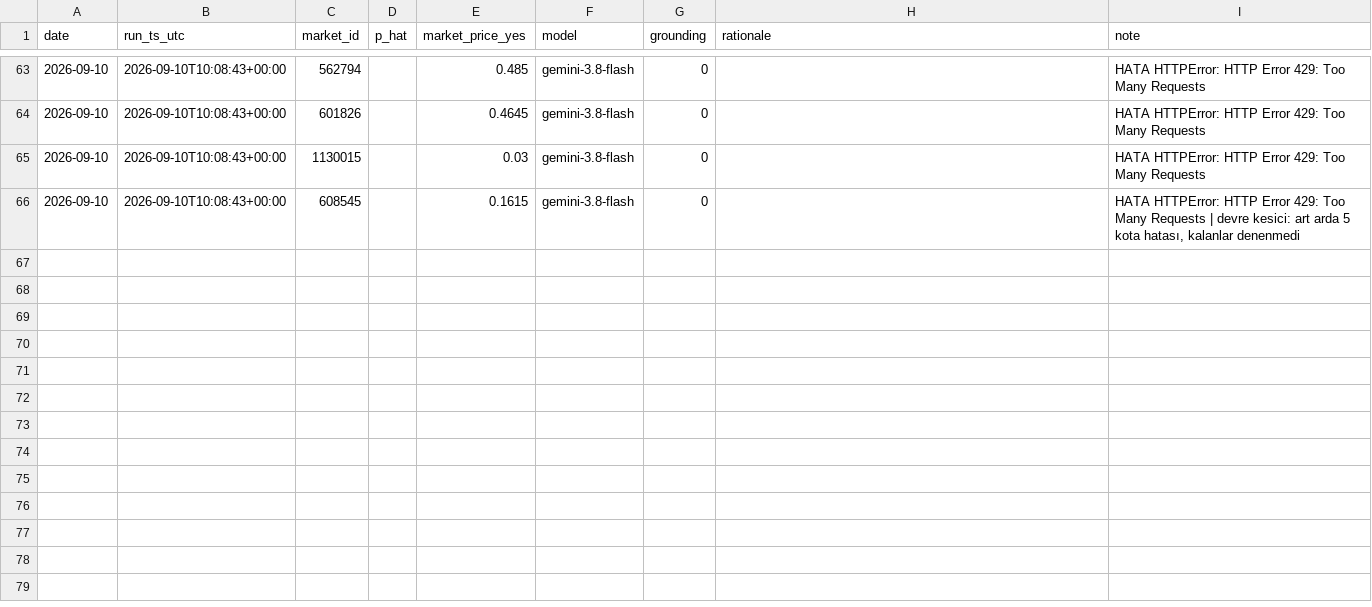
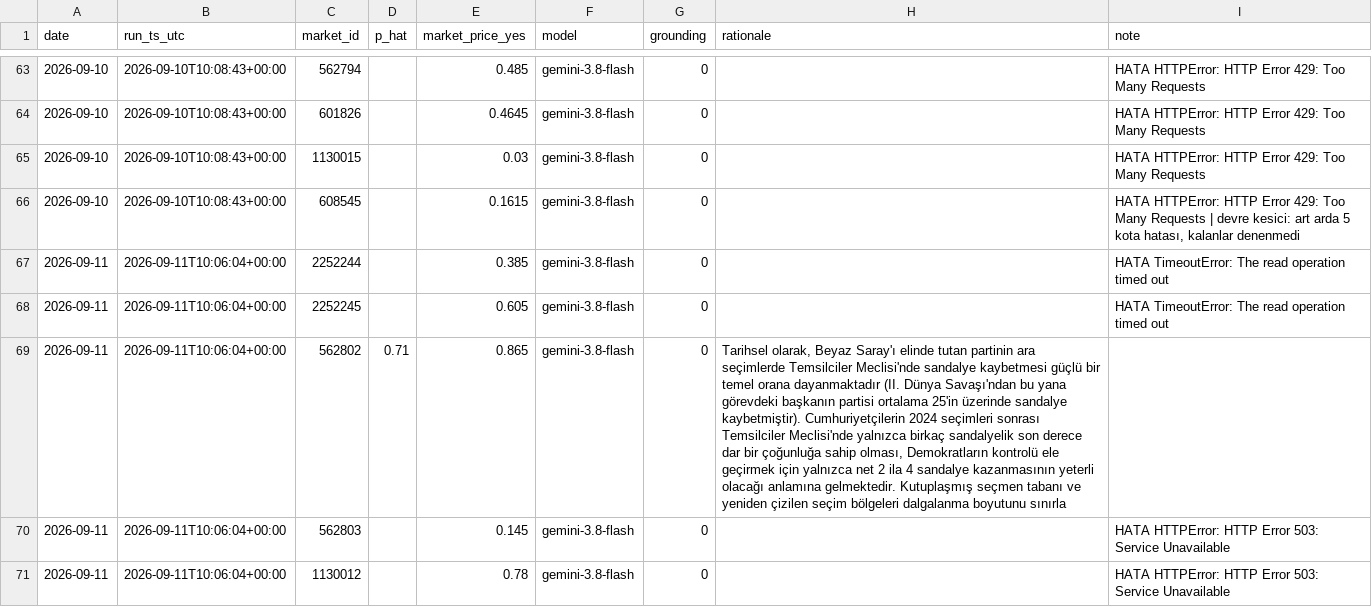
Before and after one commit to ptsertaccalbas-web/pm-deney, a CSV file: data/predictions.csv, drawn as a sheet; only a part is shown, gaps mark what is left out; the diff covers the shown part only; the diff names each change by its address in the sheet, - before the commit and + after, or states it on an @@ line.

```diff
--- a/data/predictions.csv
+++ b/data/predictions.csv
+row 67: 2026-09-11 | 2026-09-11T10:06:04+00:00 | 2252244 |  | 0.385 | gemini-3.8-flash | 0 |  | HATA TimeoutError: The read operation timed out
+row 68: 2026-09-11 | 2026-09-11T10:06:04+00:00 | 2252245 |  | 0.605 | gemini-3.8-flash | 0 |  | HATA TimeoutError: The read operation timed out
+row 69: 2026-09-11 | 2026-09-11T10:06:04+00:00 | 562802 | 0.71 | 0.865 | gemini-3.8-flash | 0 | Tarihsel olarak, Beyaz Saray'ı elinde tutan partinin ara seçimlerde Temsilciler Meclisi'nde sandalye kaybetmesi güçlü bir temel orana dayanmaktadır (II. Dünya Savaşı'ndan bu yana görevdeki başkanın partisi ortalama 25'in üzerinde sandalye kaybetmiştir). Cumhuriyetçilerin 2024 seçimleri sonrası Temsilciler Meclisi'nde yalnızca birkaç sandalyelik son derece dar bir çoğunluğa sahip olması, Demokratların kontrolü ele geçirmek için yalnızca net 2 ila 4 sandalye kazanmasının yeterli olacağı anlamına gelmektedir. Kutuplaşmış seçmen tabanı ve yeniden çizilen seçim bölgeleri dalgalanma boyutunu sınırla
+row 70: 2026-09-11 | 2026-09-11T10:06:04+00:00 | 562803 |  | 0.145 | gemini-3.8-flash | 0 |  | HATA HTTPError: HTTP Error 503: Service Unavailable
+row 71: 2026-09-11 | 2026-09-11T10:06:04+00:00 | 1130012 |  | 0.78 | gemini-3.8-flash | 0 |  | HATA HTTPError: HTTP Error 503: Service Unavailable
```
Also changed, not shown: 15 added rows elsewhere in this file, data/run_log.csv, 6 other files.
